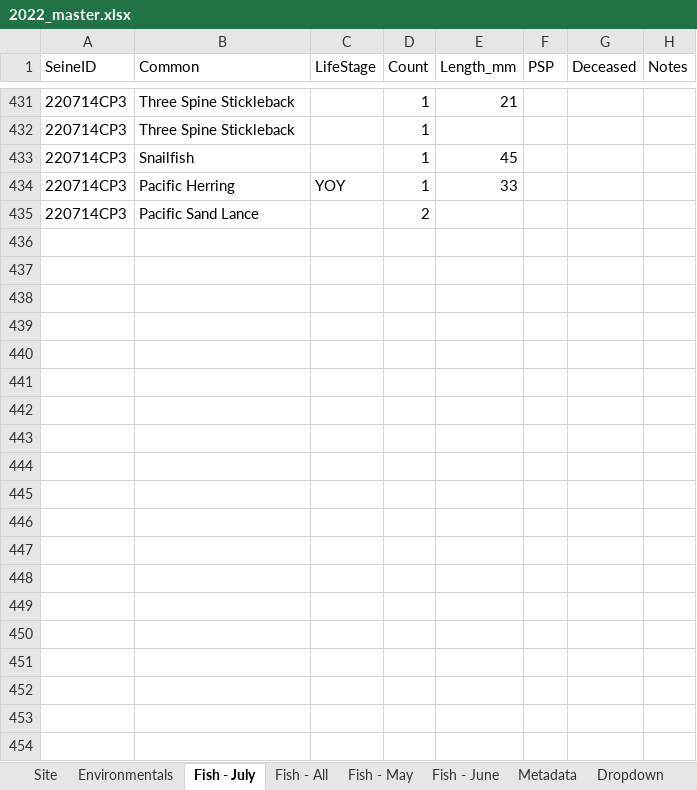
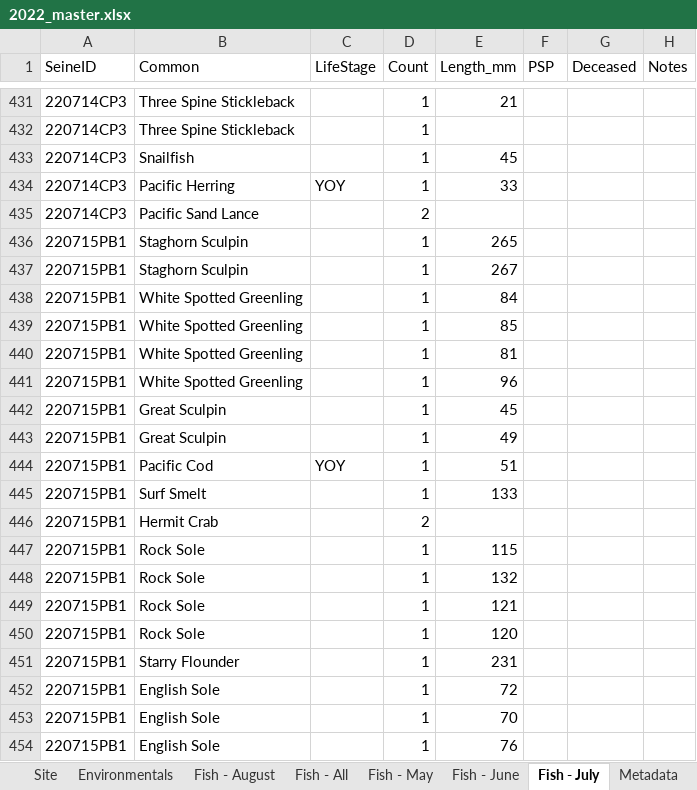
Before and after one commit to kbnerr/nearshore-fish, an Excel workbook: data/2022_master.xlsx, sheet Fish - July, drawn as a sheet; only a part is shown, gaps mark what is left out; values as stored, in another font and other column widths than the file's, no borders; the diff covers the shown part only; the diff names each change by its address in the sheet, - before the commit and + after, or states it on an @@ line.

Commit message:
Assigning VisitIDs to Fish Atlas catch data; update 2022 master file

```diff
--- a/data/2022_master.xlsx (sheet Fish - July)
+++ b/data/2022_master.xlsx (sheet Fish - July)
+sheet tab: Fish - August
@@ sheet tab order changed: Site | Environmentals | Fish - August | Fish - All | Fish - May | Fish - June | Fish - July | Metadata @@
+row 436: 220715PB1 | Staghorn Sculpin |  | 1 | 265
+row 437: 220715PB1 | Staghorn Sculpin |  | 1 | 267
+row 438: 220715PB1 | White Spotted Greenling |  | 1 | 84
+row 439: 220715PB1 | White Spotted Greenling |  | 1 | 85
+row 440: 220715PB1 | White Spotted Greenling |  | 1 | 81
+row 441: 220715PB1 | White Spotted Greenling |  | 1 | 96
+row 442: 220715PB1 | Great Sculpin |  | 1 | 45
+row 443: 220715PB1 | Great Sculpin |  | 1 | 49
+row 444: 220715PB1 | Pacific Cod | YOY | 1 | 51
+row 445: 220715PB1 | Surf Smelt |  | 1 | 133
+row 446: 220715PB1 | Hermit Crab |  | 2
+row 447: 220715PB1 | Rock Sole |  | 1 | 115
+row 448: 220715PB1 | Rock Sole |  | 1 | 132
+row 449: 220715PB1 | Rock Sole |  | 1 | 121
+row 450: 220715PB1 | Rock Sole |  | 1 | 120
+row 451: 220715PB1 | Starry Flounder |  | 1 | 231
+row 452: 220715PB1 | English Sole |  | 1 | 72
+row 453: 220715PB1 | English Sole |  | 1 | 70
+row 454: 220715PB1 | English Sole |  | 1 | 76
```
Also changed, not shown: 423 added rows elsewhere in this sheet, sheet Fish - All, sheet Site, sheet Environmentals, sheet Dropdown, 1 other file.
